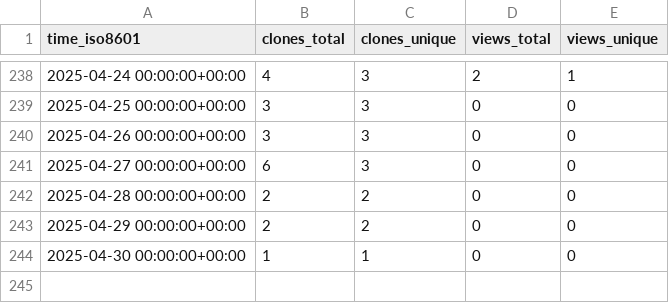
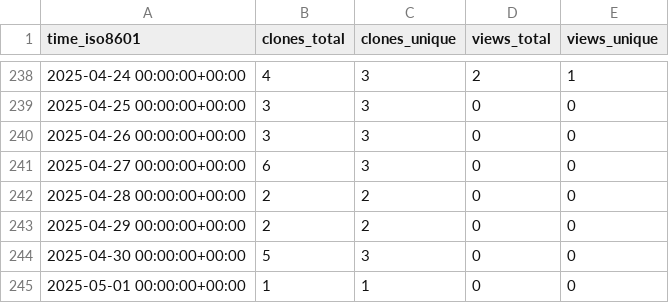
Before and after one commit to grp-bork/MultiPath, a CSV file: grp-bork/MultiPath/ghrs-data/views_clones_aggregate.csv, drawn as a sheet; only a part is shown, gaps mark what is left out.

```diff
--- a/grp-bork/MultiPath/ghrs-data/views_clones_aggregate.csv
+++ b/grp-bork/MultiPath/ghrs-data/views_clones_aggregate.csv
@@ -243,2 +243,3 @@ time_iso8601,clones_total,clones_unique,views_total,views_unique
 2025-04-29 00:00:00+00:00,2,2,0,0
-2025-04-30 00:00:00+00:00,1,1,0,0
+2025-04-30 00:00:00+00:00,5,3,0,0
+2025-05-01 00:00:00+00:00,1,1,0,0
```
Also changed, not shown: 1 other file.
